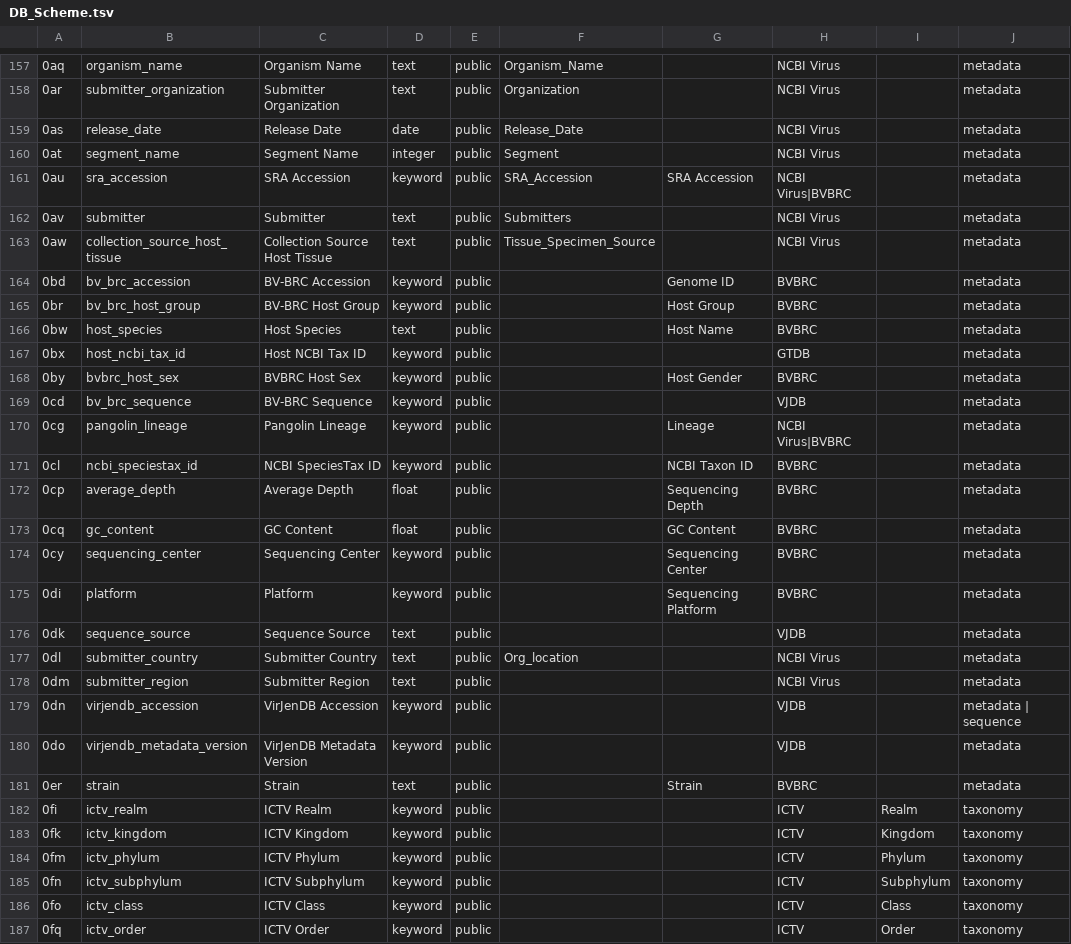
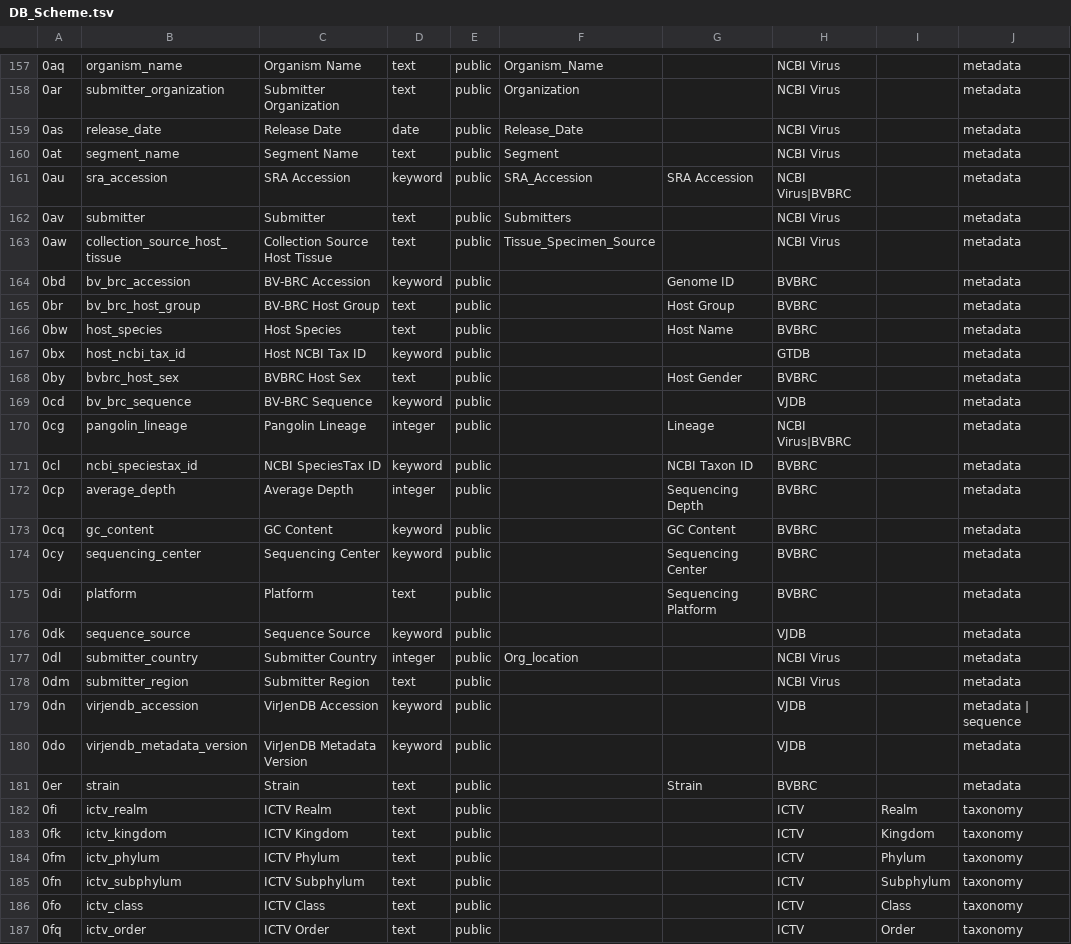
Before and after one commit to VirJenDB/virjendb_metadata, a TSV file: raw_files/DB_Scheme.tsv, drawn as a sheet; only a part is shown, gaps mark what is left out; the diff covers the shown part only; the diff names each change by its address in the sheet, - before the commit and + after, or states it on an @@ line.

```diff
--- a/raw_files/DB_Scheme.tsv
+++ b/raw_files/DB_Scheme.tsv
-D160: integer
+D160: text
-D165: keyword
+D165: text
-D168: keyword
+D168: text
-D170: keyword
+D170: integer
-D172: float
+D172: integer
-D173: float
+D173: keyword
-D175: keyword
+D175: text
-D176: text
+D176: keyword
-D177: text
+D177: integer
-D182:D187: keyword
+D182:D187: text
```
Also changed, not shown: 79 edited cells elsewhere in this file, raw_files/vjdbv1.0_metadata_schema_all.tsv, raw_files/vjdbv1.0_metadata_schema_main.tsv, 1 other file.
